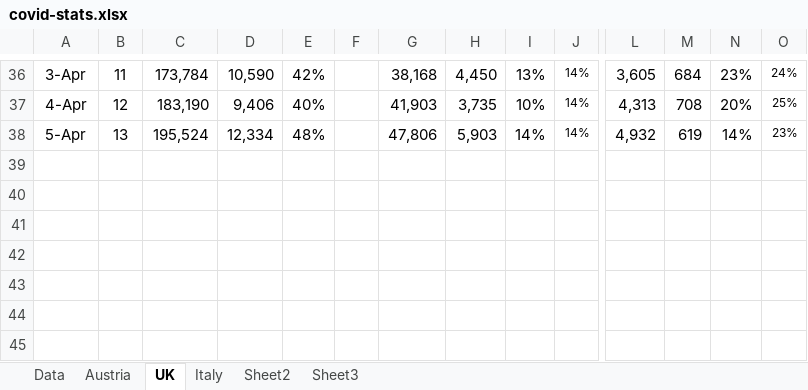
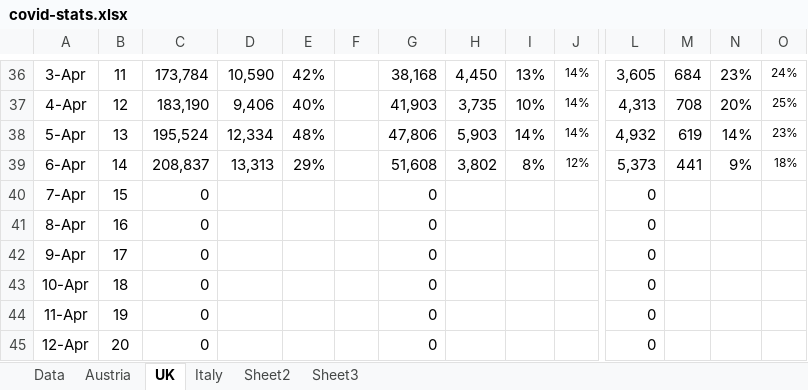
Before and after one commit to revisionist/covid-19, an Excel workbook: data/covid-stats.xlsx, sheet UK, drawn as a sheet; only a part is shown, gaps mark what is left out; values as stored, in another font and other column widths than the file's, no borders; charts and pictures not drawn; rows hold the shown columns only; the diff names each change by its address in the sheet, - before the commit and + after, or states it on an @@ line.

```diff
--- a/data/covid-stats.xlsx (sheet UK)
+++ b/data/covid-stats.xlsx (sheet UK)
+row 39: 6-Apr | 14 | 208,837 | 13,313 | 29% |  | 51,608 | 3,802 | 8% | 12% | 5,373 | 441 | 9% | 18%
+row 40: 7-Apr | 15 | 0 |  |  |  | 0 |  |  |  | 0
+row 41: 8-Apr | 16 | 0 |  |  |  | 0 |  |  |  | 0
+row 42: 9-Apr | 17 | 0 |  |  |  | 0 |  |  |  | 0
+row 43: 10-Apr | 18 | 0 |  |  |  | 0 |  |  |  | 0
+row 44: 11-Apr | 19 | 0 |  |  |  | 0 |  |  |  | 0
+row 45: 12-Apr | 20 | 0 |  |  |  | 0 |  |  |  | 0
```
Also changed, not shown: sheet Austria, sheet Italy, sheet Data, formulas that keep their value, charts or pictures.
